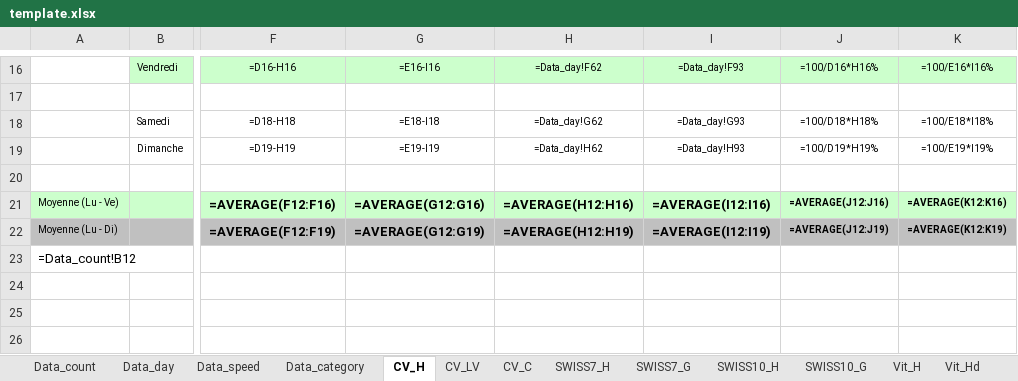
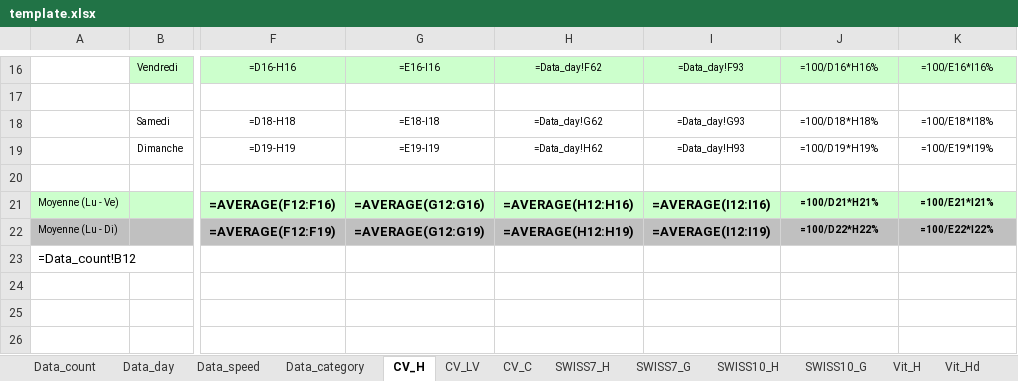
Before and after one commit to opengisch/OpenComptage, an Excel workbook: comptages/report/template.xlsx, sheet CV_H, drawn as a sheet; only a part is shown, gaps mark what is left out; values as stored, in another font and other column widths than the file's, no borders; formulas are shown in place of their values; the diff names each change by its address in the sheet, - before the commit and + after, or states it on an @@ line.

Commit message:
Calculate % of average of heavy vehicles instead of average of %
As described in #89

```diff
--- a/comptages/report/template.xlsx (sheet CV_H)
+++ b/comptages/report/template.xlsx (sheet CV_H)
-J21: =AVERAGE(J12:J16)
+J21: =100/D21*H21%
-K21: =AVERAGE(K12:K16)
+K21: =100/E21*I21%
-J22: =AVERAGE(J12:J19)
+J22: =100/D22*H22%
-K22: =AVERAGE(K12:K19)
+K22: =100/E22*I22%
```
